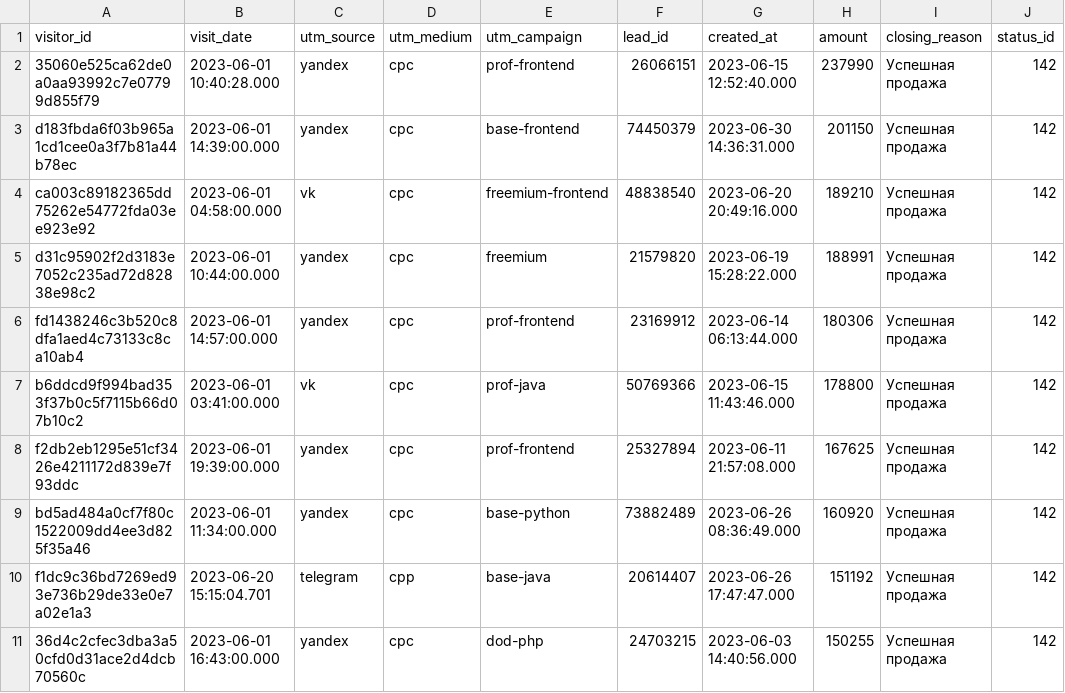
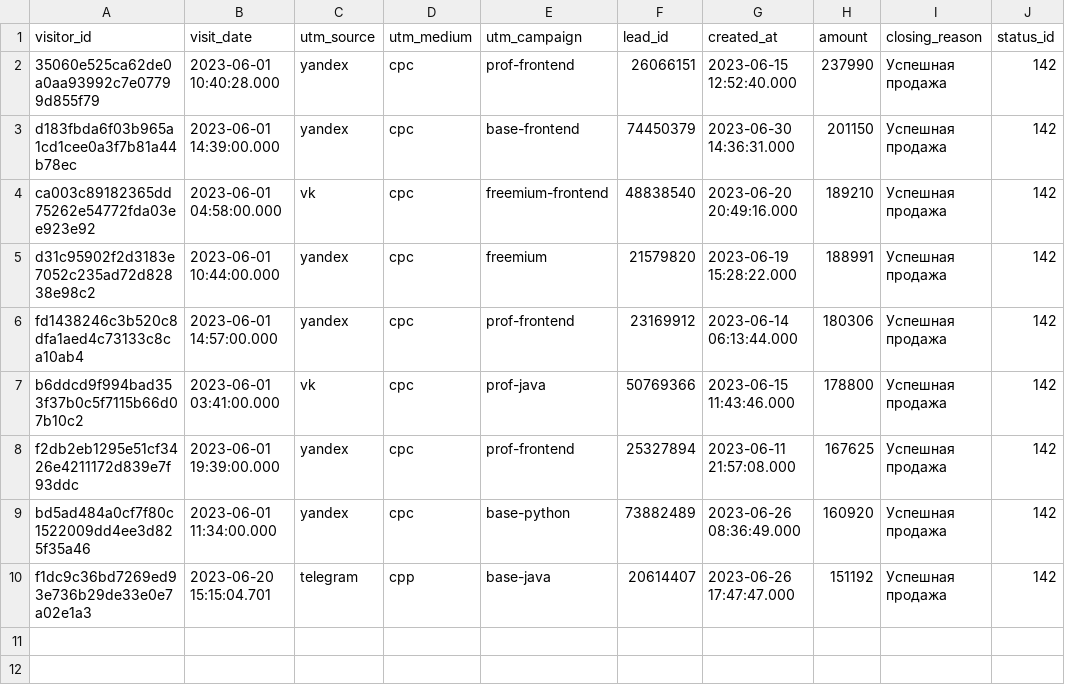
Before and after one commit to A-TONY-ONE/data-analytics-project-96, a CSV file: last_paid_click.csv, drawn as a sheet; the diff names each change by its address in the sheet, - before the commit and + after, or states it on an @@ line.

Commit message:
Update last_paid_click.csv

```diff
--- a/last_paid_click.csv
+++ b/last_paid_click.csv
-row 11: 36d4c2cfec3dba3a50cfd0d31ace2d4dcb70560c | 2023-06-01 16:43:00.000 | yandex | cpc | dod-php | 24703215 | 2023-06-03 14:40:56.000 | 150255 | Успешная продажа | 142
```
